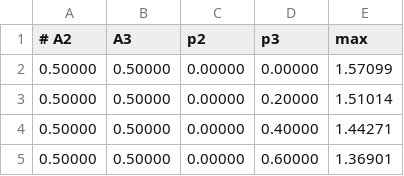
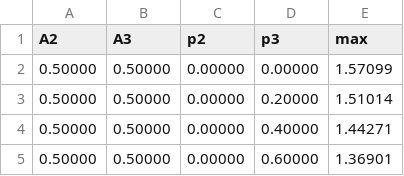
Before and after one commit to j2kun/harmonic-phase-space, a CSV file: phase_space_0.5_2_0.25_0_1_0.2.csv, drawn as a sheet; only a part is shown.

Commit message:
remove # from header

```diff
--- a/phase_space_0.5_2_0.25_0_1_0.2.csv
+++ b/phase_space_0.5_2_0.25_0_1_0.2.csv
@@ -1,2 +1,2 @@
-# A2,A3,p2,p3,max
+A2,A3,p2,p3,max
 0.50000,0.50000,0.00000,0.00000,1.57099
```
